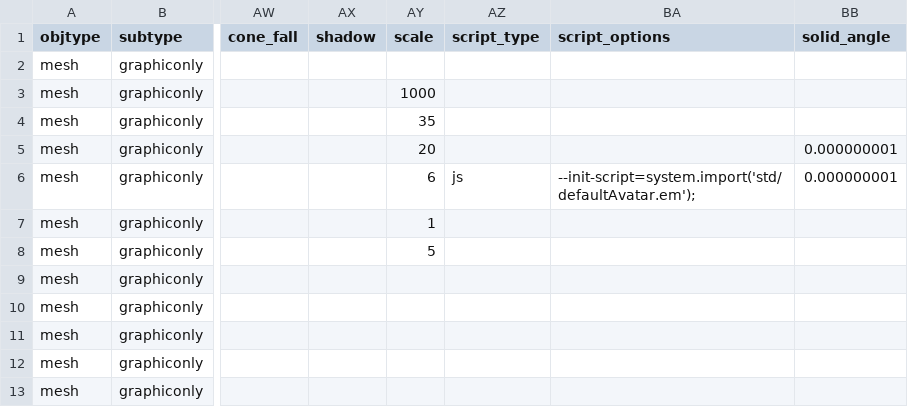
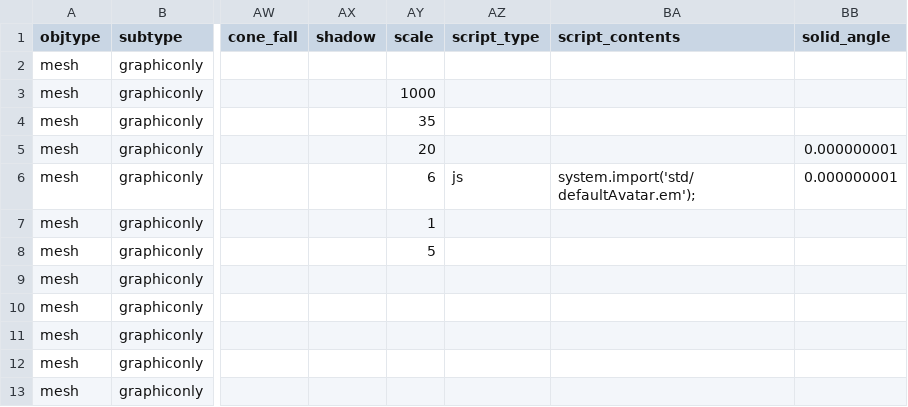
Before and after one commit to sirikata/sirikata, a CSV file: demo/scenes/colladasmall.csv, drawn as a sheet; only a part is shown, gaps mark what is left out; the diff names each change by its address in the sheet, - before the commit and + after, or states it on an @@ line.

Commit message:
Make script text a standard, fixed argument to ObjectScript creation.
Make all ObjectScriptManagers use a standard script argument for
accepting the initial script. Originally we used an import file
argument, but as we've extended this to be generic scripts (with just
an import statement in most cases), it has become difficult to
shoehorn the script into the standard arguments list. Instead,
everywhere that used to just use script type and args now also has a
script contents argument.

This requires changing not only the ObjectScriptManager interface, but
also the object factories, persisted object set, and the
implementation of a few Emerson script methods.

```diff
--- a/demo/scenes/colladasmall.csv
+++ b/demo/scenes/colladasmall.csv
-BA1: script_options
+BA1: script_contents
-BA6 (script_contents): --init-script=system.import('std/defaultAvatar.em');
+BA6 (script_contents): system.import('std/defaultAvatar.em');
```
Also changed, not shown: 30 other files.
